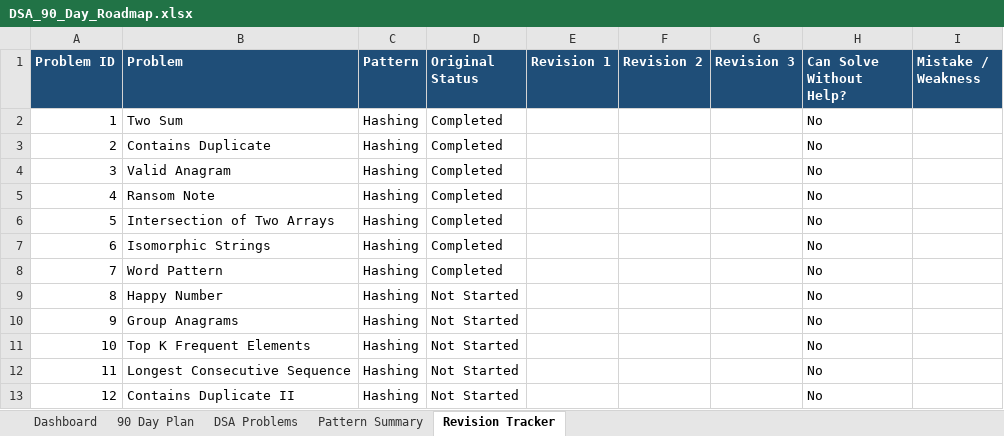
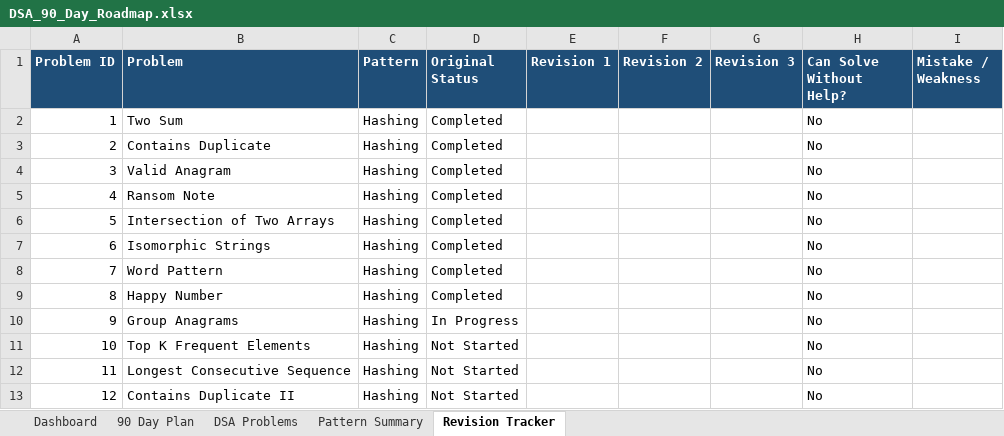
Before and after one commit to sreenivas86/Target-learn, an Excel workbook: documents/plan/DSA_90_Day_Roadmap.xlsx, sheet Revision Tracker, drawn as a sheet; only a part is shown; values as stored, in another font and other column widths than the file's, no borders; the diff names each change by its address in the sheet, - before the commit and + after, or states it on an @@ line.

```diff
--- a/documents/plan/DSA_90_Day_Roadmap.xlsx (sheet Revision Tracker)
+++ b/documents/plan/DSA_90_Day_Roadmap.xlsx (sheet Revision Tracker)
-D9 (Original Status): Not Started
+D9 (Original Status): Completed
-D10 (Original Status): Not Started
+D10 (Original Status): In Progress
```
Also changed, not shown: sheet Dashboard, sheet Pattern Summary, sheet DSA Problems.
